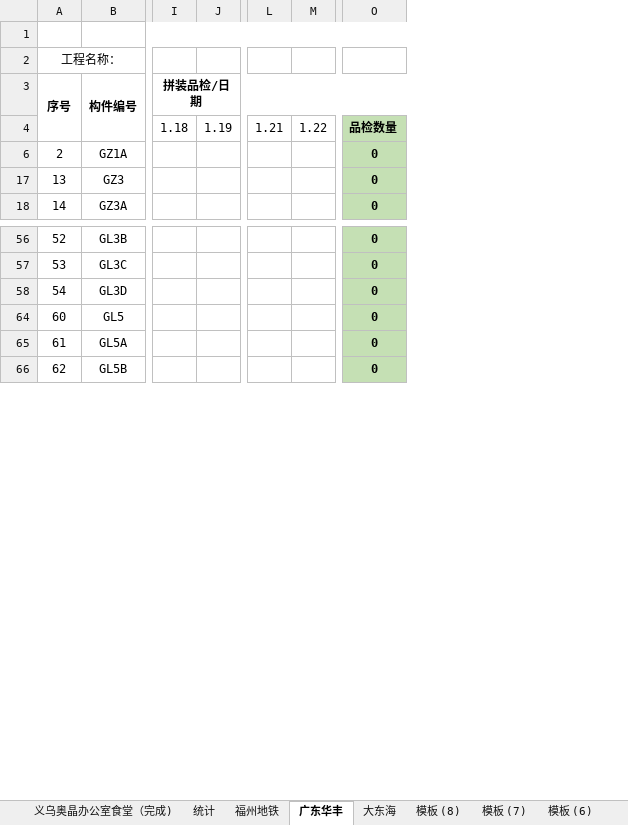
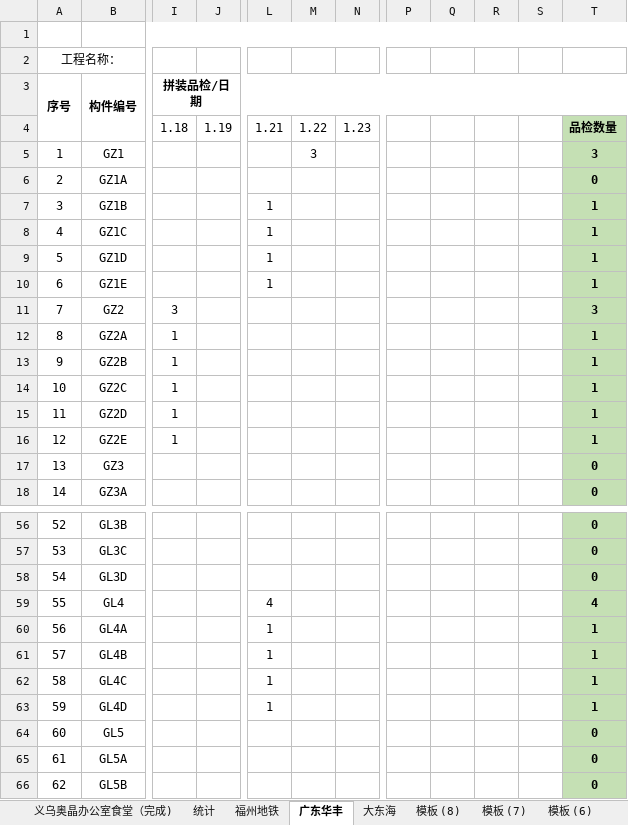
Before and after one commit to LuJZ1402/Upan, an Excel workbook: 拼装统计.xlsx, sheet 广东华丰, drawn as a sheet; only a part is shown, gaps mark what is left out; values as stored, in another font and other column widths than the file's, no borders; removed rows and columns are numbered as before the commit, all else as after; rows hold the shown columns only; the diff covers the shown part only; the diff names each change by its address in the sheet, - before the commit and + after, or states it on an @@ line.

Commit message:
Update 拼装统计.xlsx

```diff
--- a/拼装统计.xlsx (sheet 广东华丰)
+++ b/拼装统计.xlsx (sheet 广东华丰)
-column J, row 4: 1.19
+column J, row 4: 1.19
-column L, row 4: 1.21
+column L, row 4: 1.21
+column N, row 4: 1.23
+column P, empty
+column Q, empty
+column R, empty
+column S, empty
@@ row 5 unhidden: 1 | GZ1 |  |  |  | 3 |  |  |  |  |  | 3 @@
@@ row 7 unhidden: 3 | GZ1B |  |  | 1 |  |  |  |  |  |  | 1 @@
@@ row 8 unhidden: 4 | GZ1C |  |  | 1 |  |  |  |  |  |  | 1 @@
@@ row 9 unhidden: 5 | GZ1D |  |  | 1 |  |  |  |  |  |  | 1 @@
@@ row 10 unhidden: 6 | GZ1E |  |  | 1 |  |  |  |  |  |  | 1 @@
@@ row 11 unhidden: 7 | GZ2 | 3 |  |  |  |  |  |  |  |  | 3 @@
@@ row 12 unhidden: 8 | GZ2A | 1 |  |  |  |  |  |  |  |  | 1 @@
@@ row 13 unhidden: 9 | GZ2B | 1 |  |  |  |  |  |  |  |  | 1 @@
@@ row 14 unhidden: 10 | GZ2C | 1 |  |  |  |  |  |  |  |  | 1 @@
@@ row 15 unhidden: 11 | GZ2D | 1 |  |  |  |  |  |  |  |  | 1 @@
@@ row 16 unhidden: 12 | GZ2E | 1 |  |  |  |  |  |  |  |  | 1 @@
@@ row 59 unhidden: 55 | GL4 |  |  | 4 |  |  |  |  |  |  | 4 @@
@@ row 60 unhidden: 56 | GL4A |  |  | 1 |  |  |  |  |  |  | 1 @@
@@ row 61 unhidden: 57 | GL4B |  |  | 1 |  |  |  |  |  |  | 1 @@
@@ row 62 unhidden: 58 | GL4C |  |  | 1 |  |  |  |  |  |  | 1 @@
@@ row 63 unhidden: 59 | GL4D |  |  | 1 |  |  |  |  |  |  | 1 @@
```
Also changed, not shown: 14 hidden or unhidden rows and 21 edited cells elsewhere in this sheet, sheet 统计, sheet 大东海, formulas that keep their value.
